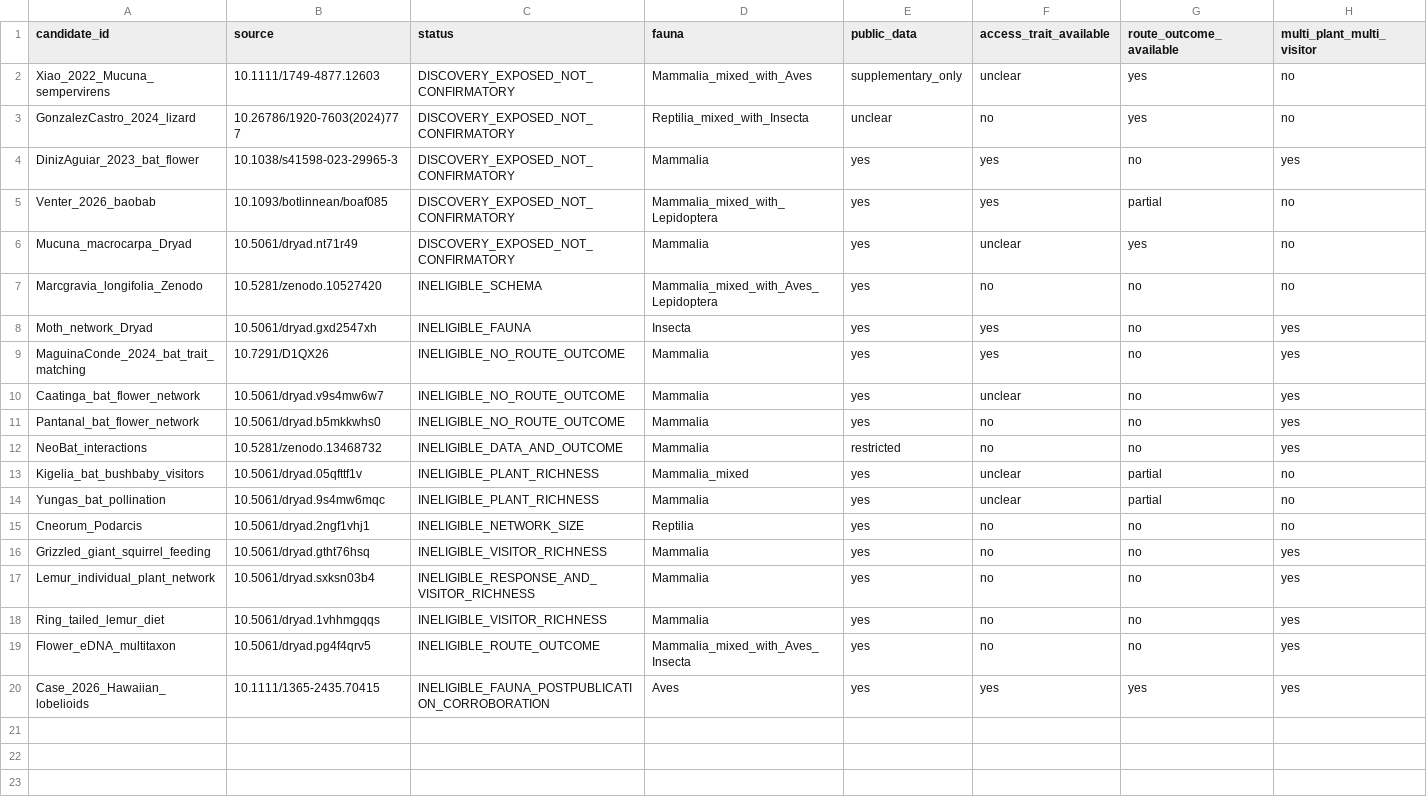
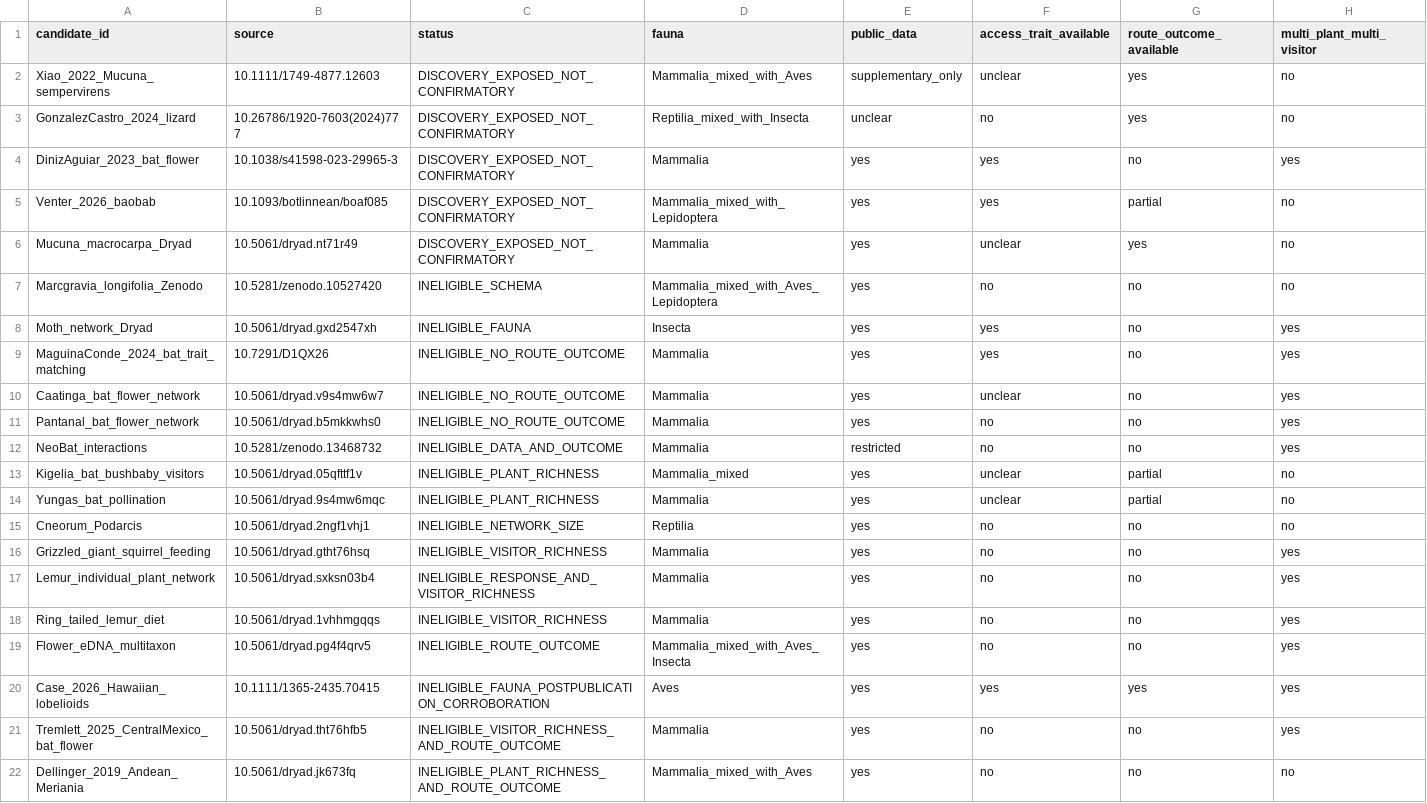
Before and after one commit to zuizui0223/bita, a CSV file: empirical/floral_defence_selectivity/THIRD_NETWORK_CANDIDATE_REGISTRY_V1.csv, drawn as a sheet; only a part is shown; rows hold the shown columns only; the diff names each change by its address in the sheet, - before the commit and + after, or states it on an @@ line.

Commit message:
Register additional non-avian public k3 near-matches

```diff
--- a/empirical/floral_defence_selectivity/THIRD_NETWORK_CANDIDATE_REGISTRY_V1.csv
+++ b/empirical/floral_defence_selectivity/THIRD_NETWORK_CANDIDATE_REGISTRY_V1.csv
+row 21: Tremlett_2025_CentralMexico_bat_flower | 10.5061/dryad.tht76hfb5 | INELIGIBLE_VISITOR_RICHNESS_AND_ROUTE_OUTCOME | Mammalia | yes | no | no | yes
+row 22: Dellinger_2019_Andean_Meriania | 10.5061/dryad.jk673fq | INELIGIBLE_PLANT_RICHNESS_AND_ROUTE_OUTCOME | Mammalia_mixed_with_Aves | yes | no | no | no
```
